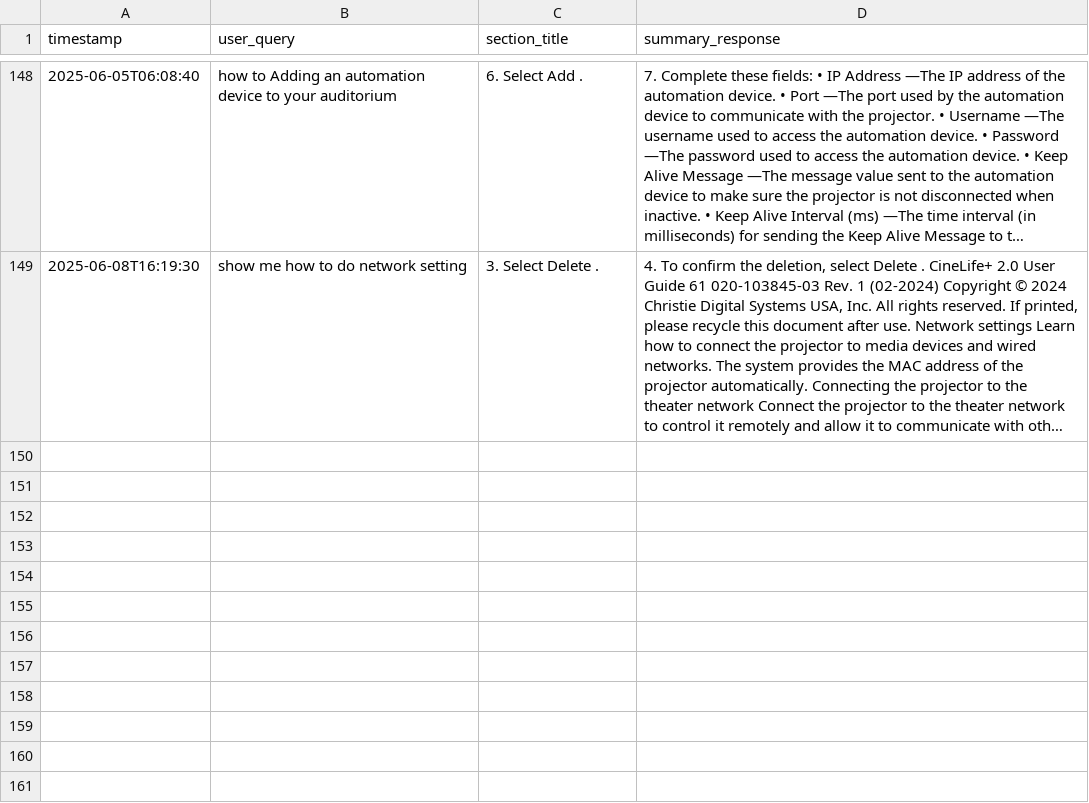
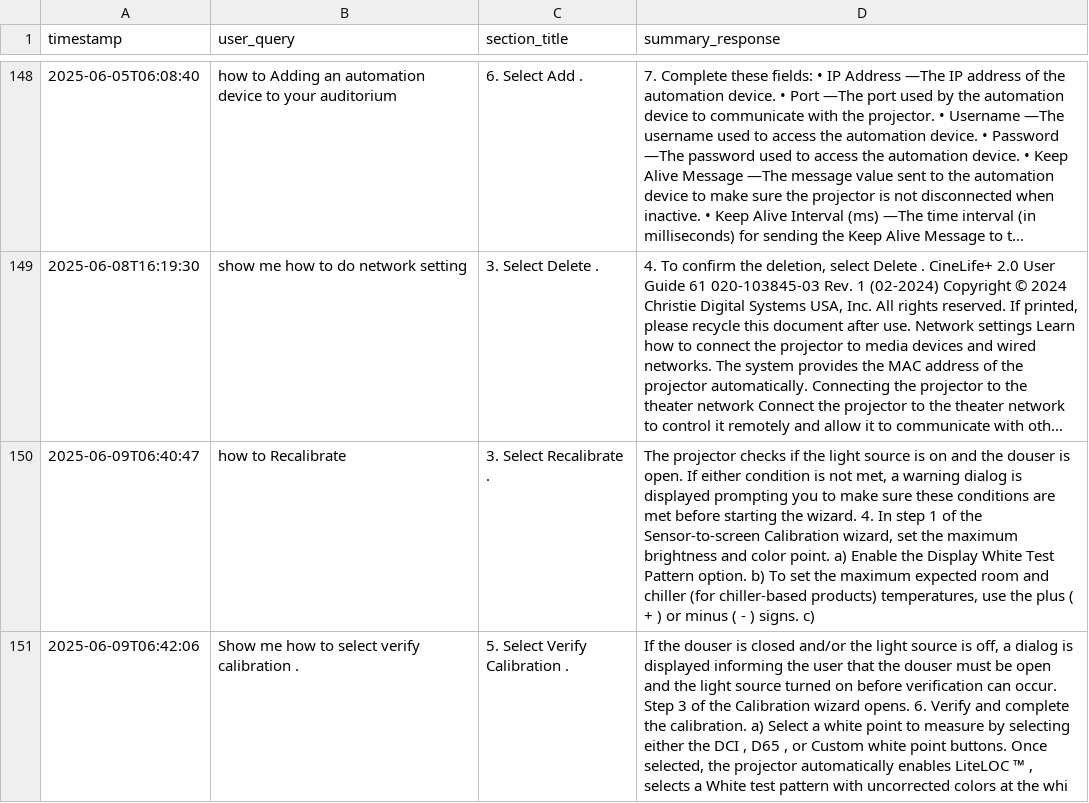
Before and after one commit to sunnytsai3346/rasa-demo, a CSV file: mybot/actions/nlu_summary_queries.csv, drawn as a sheet; only a part is shown, gaps mark what is left out; long unchanged cells end in …; the diff names each change by its address in the sheet, - before the commit and + after, or states it on an @@ line.

Commit message:
update queryies csv

```diff
--- a/mybot/actions/nlu_summary_queries.csv
+++ b/mybot/actions/nlu_summary_queries.csv
+row 150: 2025-06-09T06:40:47 | how to Recalibrate | 3. Select Recalibrate . | The projector checks if the light source is on and the douser is open. If either condition is not met, a warning dialog is displayed prompting you to make sure these conditions are met before starting the wizard. 4. In step 1 of the Sensor-to-screen Calibration wizard, set the maximum brightness and color point. a) Enable the Display White Test Pattern option. b) To set the maximum expected room and chiller (for chiller-based products) temperatures, use the plus ( + ) or minus ( - ) signs. c)
+row 151: 2025-06-09T06:42:06 | Show me how to select verify calibration . | 5. Select Verify Calibration . | If the douser is closed and/or the light source is off, a dialog is displayed informing the user that the douser must be open and the light source turned on before verification can occur. Step 3 of the Calibration wizard opens. 6. Verify and complete the calibration. a) Select a white point to measure by selecting either the DCI , D65 , or Custom white point buttons. Once selected, the projector automatically enables LiteLOC ™ , selects a White test pattern with uncorrected colors at the whi
```
